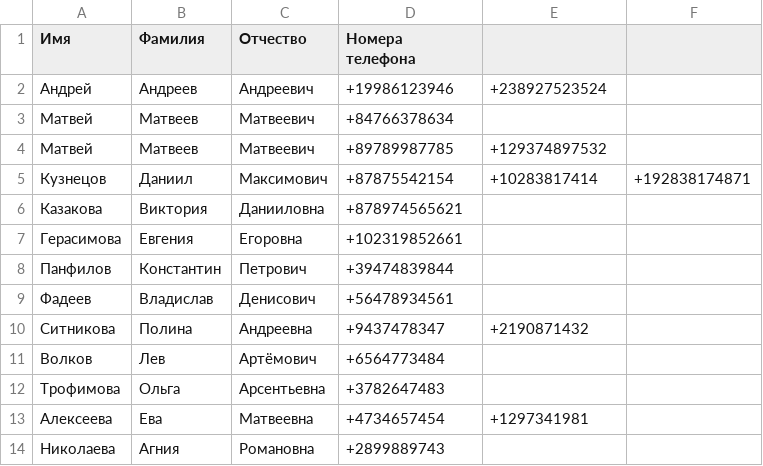
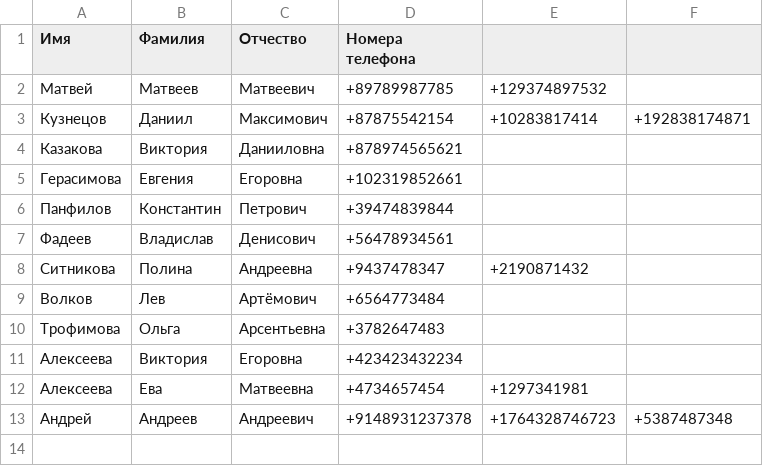
Before and after one commit to Nurtilek2005/Welcome-to-Java, a CSV file: homework_5/task_1/data.csv, drawn as a sheet; removed rows and columns are numbered as before the commit, all else as after; the diff names each change by its address in the sheet, - before the commit and + after, or states it on an @@ line.

Commit message:
update homework_5

```diff
--- a/homework_5/task_1/data.csv
+++ b/homework_5/task_1/data.csv
-row 2: Андрей | Андреев | Андреевич | +19986123946 | +238927523524
-row 3: Матвей | Матвеев | Матвеевич | +84766378634
+row 11: Алексеева | Виктория | Егоровна | +423423432234
-row 14: Николаева | Агния | Романовна | +2899889743
+row 13: Андрей | Андреев | Андреевич | +9148931237378 | +1764328746723 | +5387487348
```
Also changed, not shown: 2 other files.
